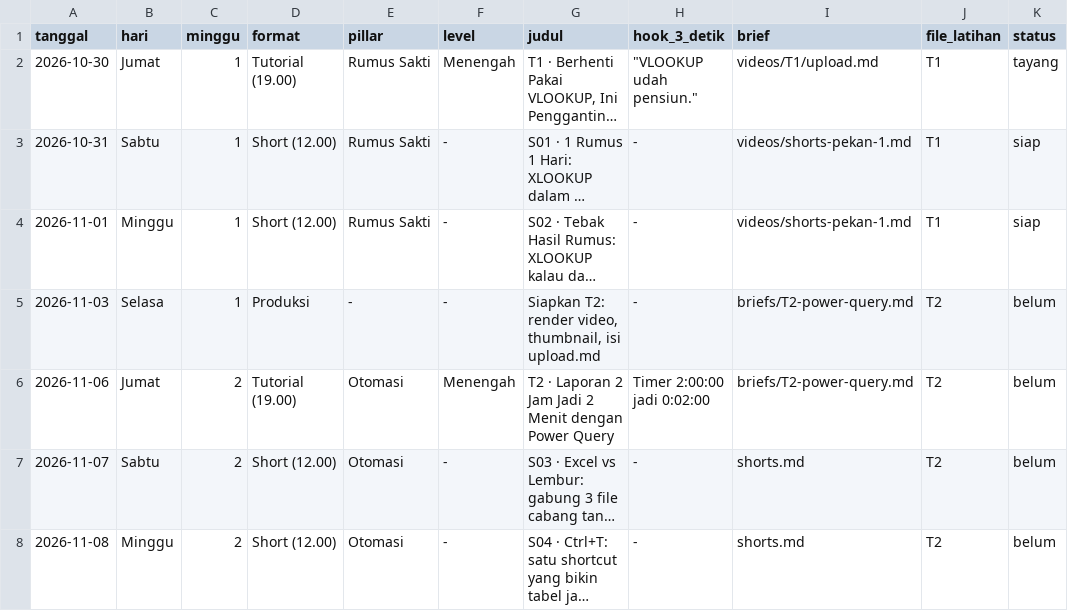
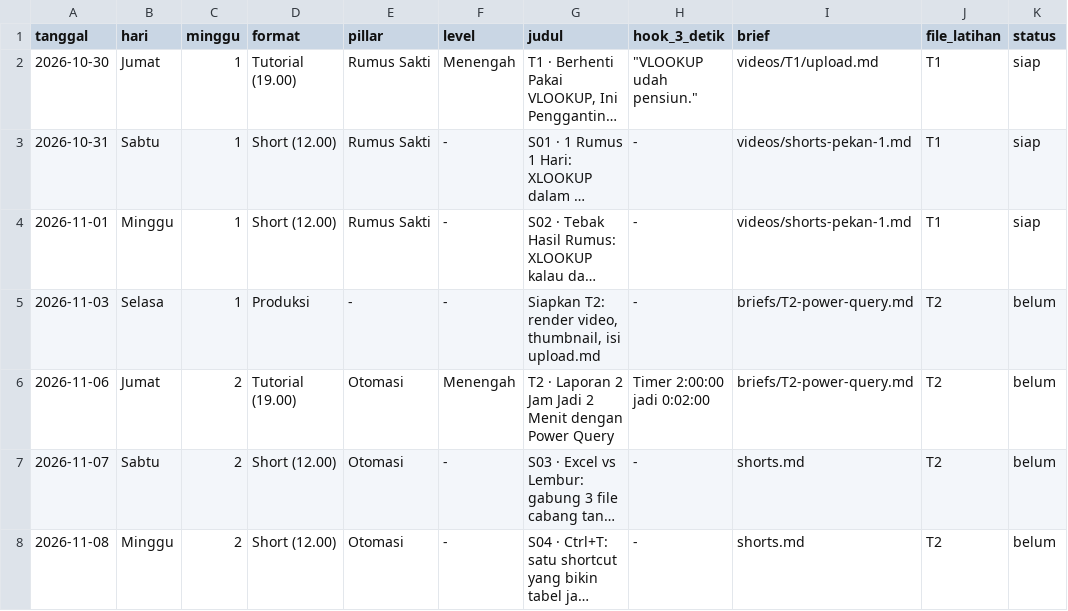
Before and after one commit to rumuskerja/tiktok-content-engine, a CSV file: youtube/calendar.csv, drawn as a sheet; only a part is shown; long unchanged cells end in …; the diff names each change by its address in the sheet, - before the commit and + after, or states it on an @@ line.

```diff
--- a/youtube/calendar.csv
+++ b/youtube/calendar.csv
-K2 (status): tayang
+K2 (status): siap
```
